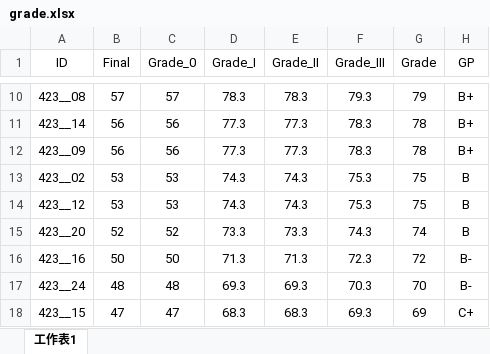
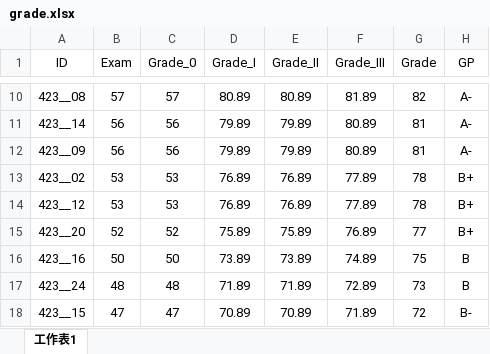
Before and after one commit to politics-tchsiao/pi, an Excel workbook: grade/grade.xlsx, sheet 工作表1, drawn as a sheet; only a part is shown, gaps mark what is left out; values as stored, in another font and other column widths than the file's, no borders; conditional formats not drawn; the diff covers the shown part only; the diff names each change by its address in the sheet, - before the commit and + after, or states it on an @@ line.

```diff
--- a/grade/grade.xlsx (sheet 工作表1)
+++ b/grade/grade.xlsx (sheet 工作表1)
-B1: Final
+B1: Exam
-D10 (Grade_I): 78.3
+D10 (Grade_I): 80.89
-E10 (Grade_II): 78.3
+E10 (Grade_II): 80.89
-F10 (Grade_III): 79.3
+F10 (Grade_III): 81.89
-G10 (Grade): 79
+G10 (Grade): 82
-H10:H12 (GP): B+
+H10:H12 (GP): A-
-D11:D12 (Grade_I): 77.3
+D11:D12 (Grade_I): 79.89
-E11:E12 (Grade_II): 77.3
+E11:E12 (Grade_II): 79.89
-F11:F12 (Grade_III): 78.3
+F11:F12 (Grade_III): 80.89
-G11:G12 (Grade): 78
+G11:G12 (Grade): 81
-D13:D14 (Grade_I): 74.3
+D13:D14 (Grade_I): 76.89
-E13:E14 (Grade_II): 74.3
+E13:E14 (Grade_II): 76.89
-F13:F14 (Grade_III): 75.3
+F13:F14 (Grade_III): 77.89
-G13:G14 (Grade): 75
+G13:G14 (Grade): 78
-H13:H15 (GP): B
+H13:H15 (GP): B+
-D15 (Grade_I): 73.3
+D15 (Grade_I): 75.89
-E15 (Grade_II): 73.3
+E15 (Grade_II): 75.89
-F15 (Grade_III): 74.3
+F15 (Grade_III): 76.89
-G15 (Grade): 74
+G15 (Grade): 77
-D16 (Grade_I): 71.3
+D16 (Grade_I): 73.89
-E16 (Grade_II): 71.3
+E16 (Grade_II): 73.89
-F16 (Grade_III): 72.3
+F16 (Grade_III): 74.89
-G16 (Grade): 72
+G16 (Grade): 75
-H16:H17 (GP): B-
+H16:H17 (GP): B
-D17 (Grade_I): 69.3
+D17 (Grade_I): 71.89
-E17 (Grade_II): 69.3
+E17 (Grade_II): 71.89
-F17 (Grade_III): 70.3
+F17 (Grade_III): 72.89
-G17 (Grade): 70
+G17 (Grade): 73
-D18 (Grade_I): 68.3
+D18 (Grade_I): 70.89
-E18 (Grade_II): 68.3
+E18 (Grade_II): 70.89
-F18 (Grade_III): 69.3
+F18 (Grade_III): 71.89
-G18 (Grade): 69
+G18 (Grade): 72
-H18 (GP): C+
+H18 (GP): B-
```
Also changed, not shown: 77 edited cells elsewhere in this sheet, formulas that keep their value, 1 other file.
